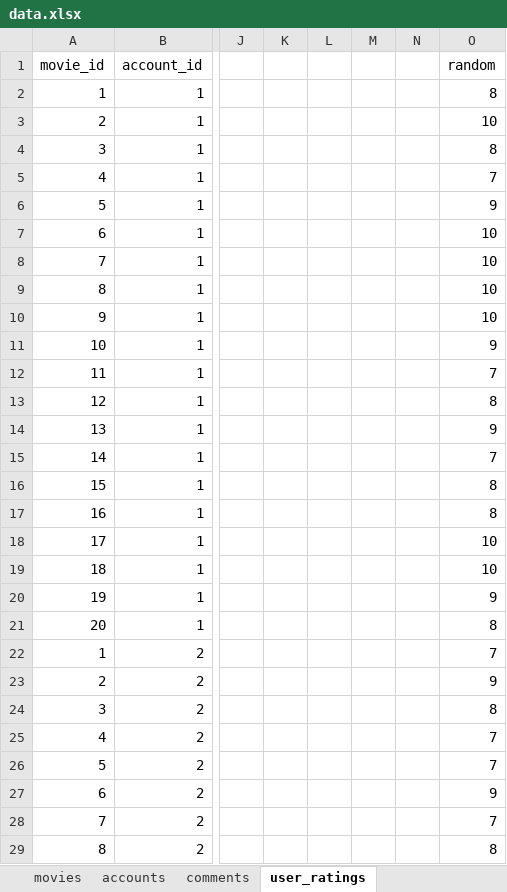
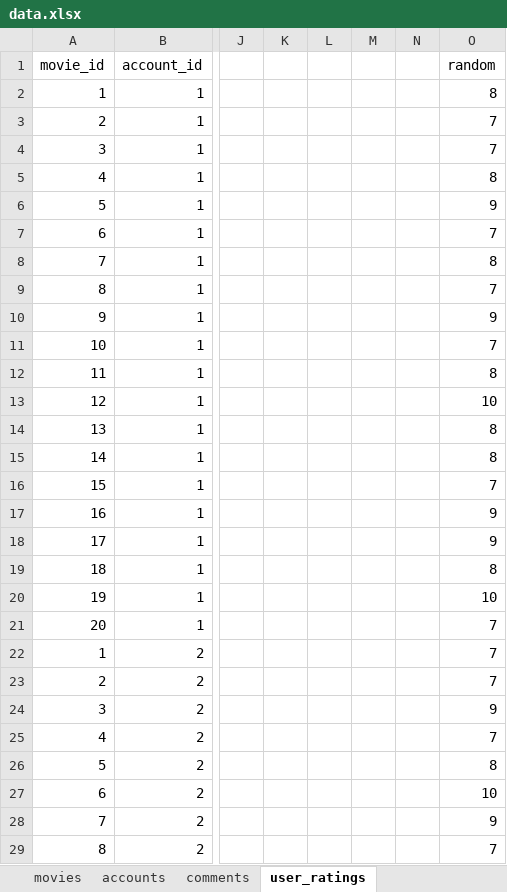
Before and after one commit to Alexander-Roman/MovieRating, an Excel workbook: sql/data.xlsx, sheet user_ratings, drawn as a sheet; only a part is shown, gaps mark what is left out; values as stored, in another font and other column widths than the file's, no borders; the diff covers the shown part only; the diff names each change by its address in the sheet, - before the commit and + after, or states it on an @@ line.

```diff
--- a/sql/data.xlsx (sheet user_ratings)
+++ b/sql/data.xlsx (sheet user_ratings)
-O3 (random): 10
+O3 (random): 7
-O4 (random): 8
+O4 (random): 7
-O5 (random): 7
+O5 (random): 8
-O7 (random): 10
+O7 (random): 7
-O8 (random): 10
+O8 (random): 8
-O9 (random): 10
+O9 (random): 7
-O10 (random): 10
+O10 (random): 9
-O11 (random): 9
+O11 (random): 7
-O12 (random): 7
+O12 (random): 8
-O13 (random): 8
+O13 (random): 10
-O14 (random): 9
+O14 (random): 8
-O15 (random): 7
+O15 (random): 8
-O16 (random): 8
+O16 (random): 7
-O17 (random): 8
+O17 (random): 9
-O18 (random): 10
+O18 (random): 9
-O19 (random): 10
+O19 (random): 8
-O20 (random): 9
+O20 (random): 10
-O21 (random): 8
+O21 (random): 7
-O23 (random): 9
+O23 (random): 7
-O24 (random): 8
+O24 (random): 9
-O26 (random): 7
+O26 (random): 8
-O27 (random): 9
+O27 (random): 10
-O28 (random): 7
+O28 (random): 9
-O29 (random): 8
+O29 (random): 7
```
Also changed, not shown: 76 edited cells elsewhere in this sheet, sheet accounts, 5 other files.
